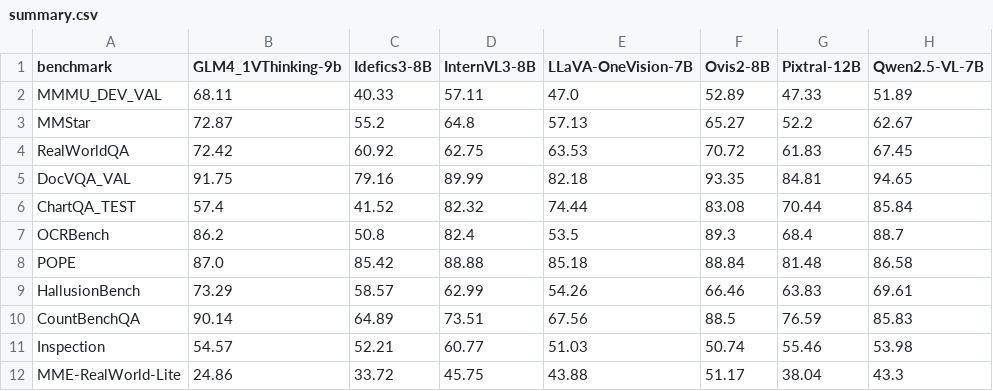
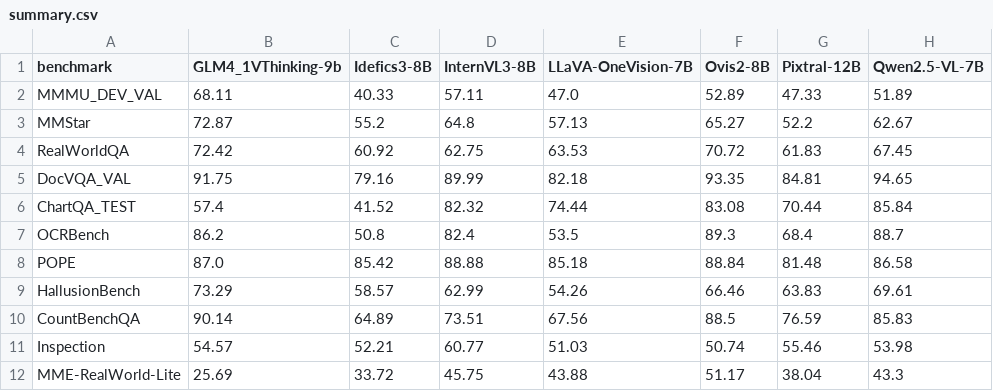
Before and after one commit to choasup/ReseachAgent, a CSV file: benchmarks/vlm-baseline/results/summary.csv, drawn as a sheet; only a part is shown; the diff names each change by its address in the sheet, - before the commit and + after, or states it on an @@ line.

```diff
--- a/benchmarks/vlm-baseline/results/summary.csv
+++ b/benchmarks/vlm-baseline/results/summary.csv
-B12 (GLM4_1VThinking-9b): 24.86
+B12 (GLM4_1VThinking-9b): 25.69
```
Also changed, not shown: 3 other files.
